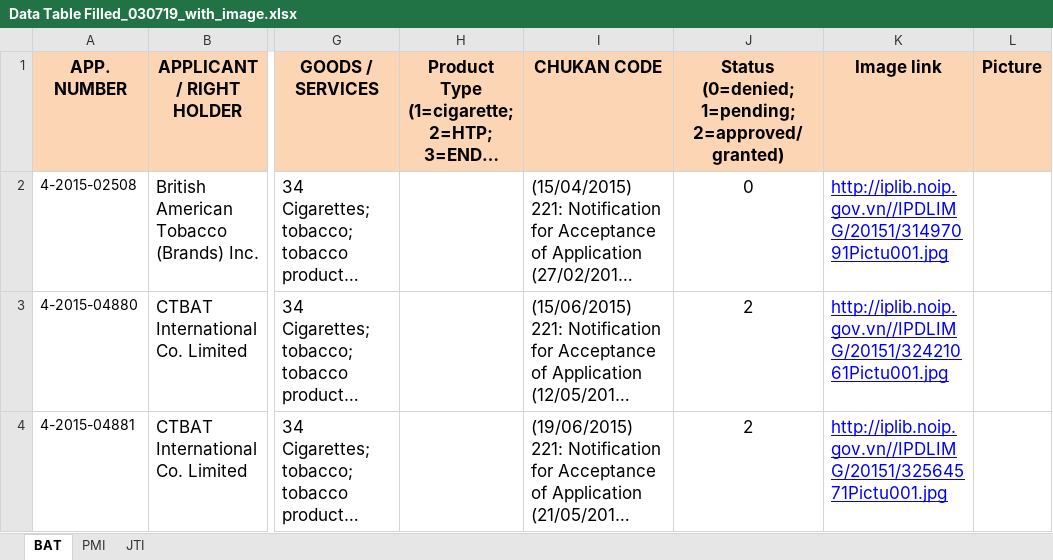
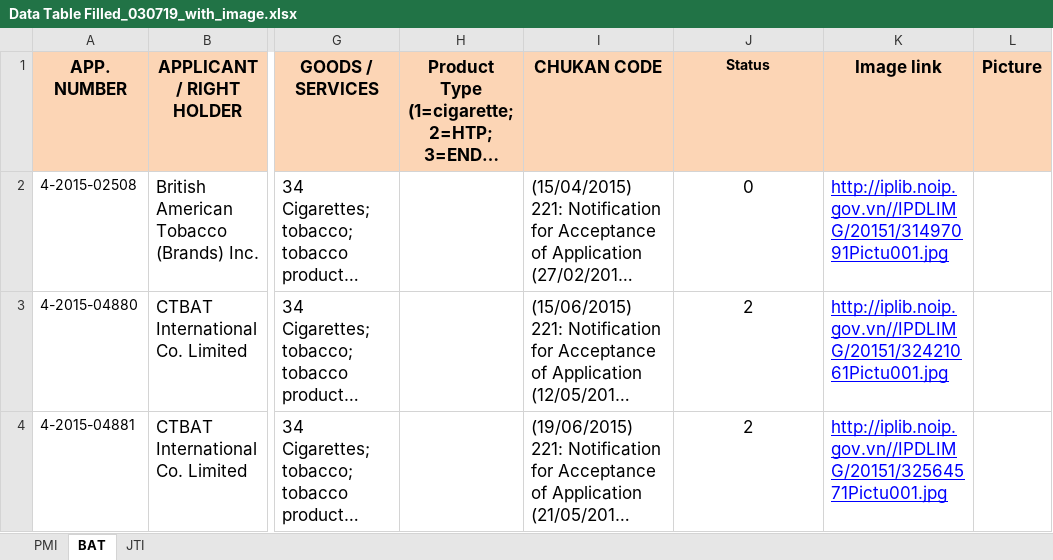
Before and after one commit to hanguyen0712/Tobacco-IP-Scraper, an Excel workbook: Data Table Filled_030719_with_image.xlsx, sheet BAT, drawn as a sheet; only a part is shown, gaps mark what is left out; long unchanged cells end in …; values as stored, in another font and other column widths than the file's, no borders; charts and pictures not drawn; the diff names each change by its address in the sheet, - before the commit and + after, or states it on an @@ line.

```diff
--- a/Data Table Filled_030719_with_image.xlsx (sheet BAT)
+++ b/Data Table Filled_030719_with_image.xlsx (sheet BAT)
@@ sheet tab order changed: PMI | BAT | JTI @@
-J1: Status (0=denied; 1=pending; 2=approved/granted)
+J1: Status
@@ J1 text size: smaller @@
```
Also changed, not shown: sheet PMI, sheet JTI, 1 other file.
